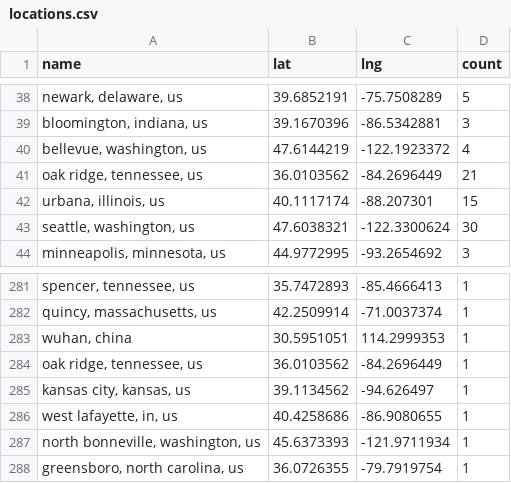
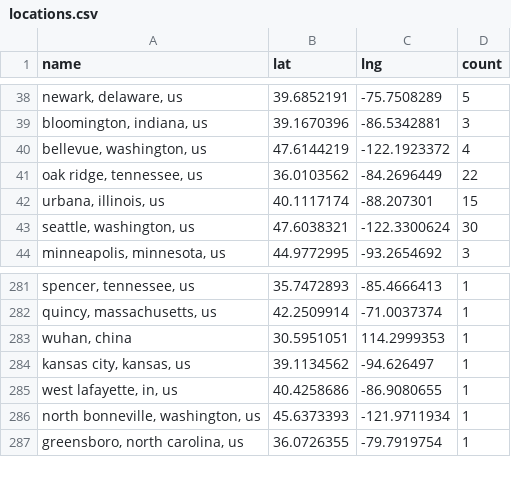
Before and after one commit to USRSE/usrse-map, a CSV file: _data/locations.csv, drawn as a sheet; only a part is shown, gaps mark what is left out; the diff names each change by its address in the sheet, - before the commit and + after, or states it on an @@ line.

```diff
--- a/_data/locations.csv
+++ b/_data/locations.csv
-D41 (count): 21
+D41 (count): 22
-row 284: oak ridge, tennessee, us | 36.0103562 | -84.2696449 | 1
```
